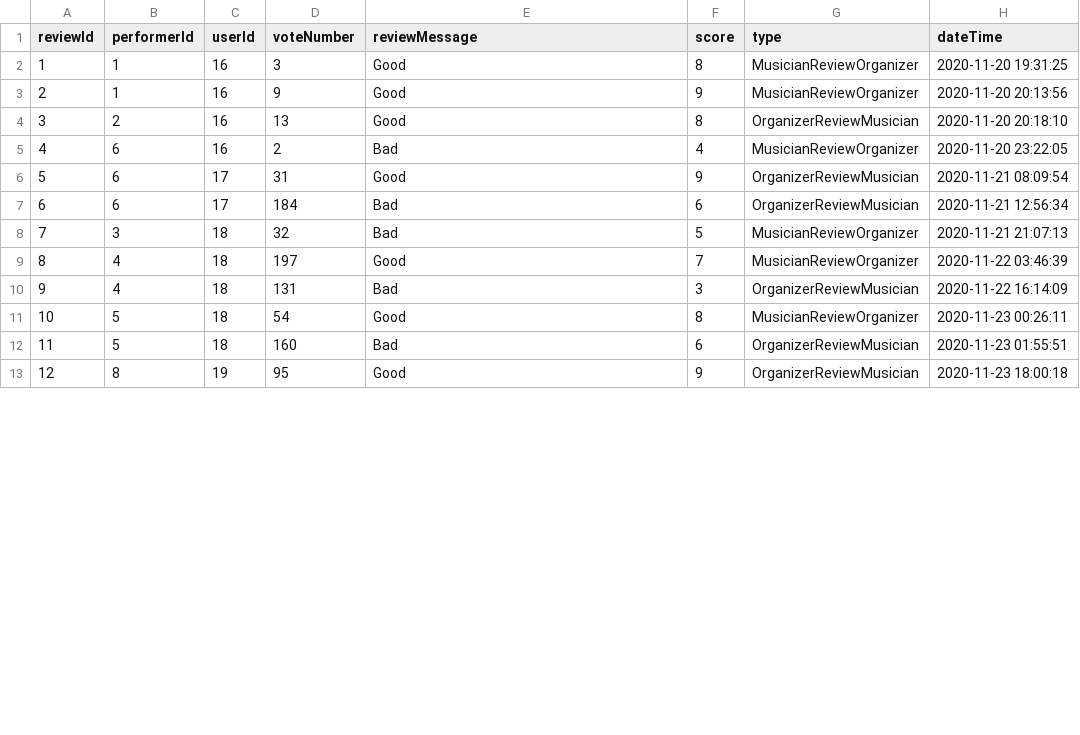
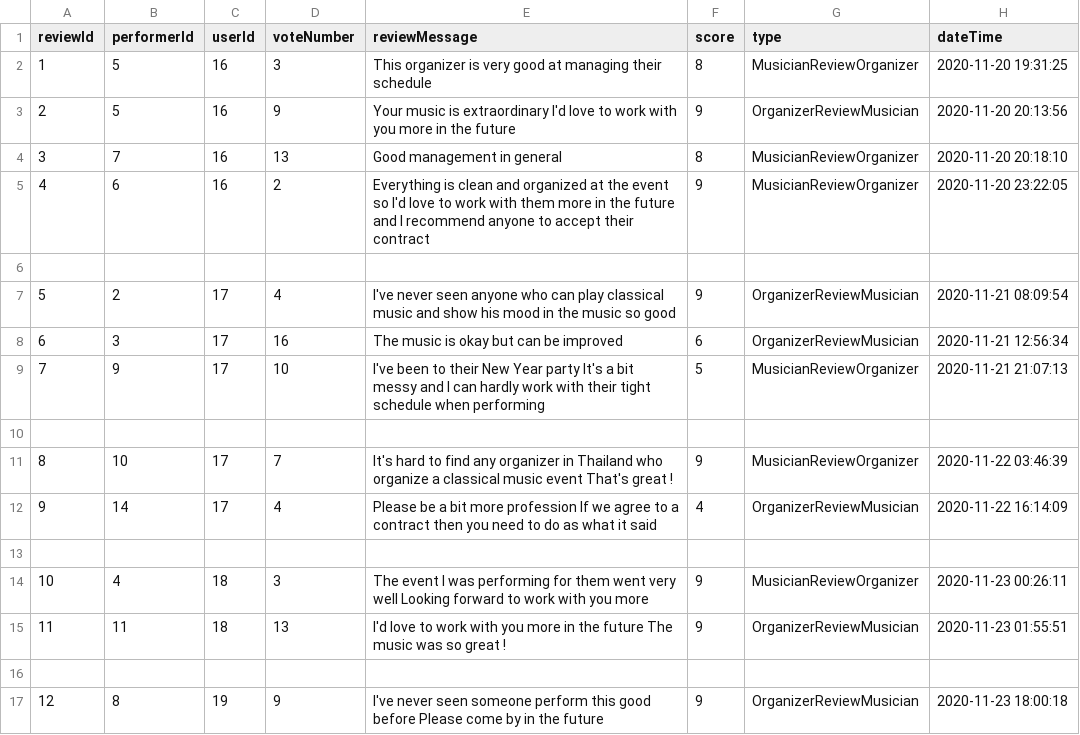
Before and after one commit to Sav-eng/band-finder, a CSV file: data/review.csv, drawn as a sheet; only a part is shown; removed rows and columns are numbered as before the commit, all else as after; the diff covers the shown part only; the diff names each change by its address in the sheet, - before the commit and + after, or states it on an @@ line.

Commit message:
Write a descriptive reviewMessage

```diff
--- a/data/review.csv
+++ b/data/review.csv
-B2:B3 (performerId): 1
+B2:B3 (performerId): 5
-E2 (reviewMessage): Good
+E2 (reviewMessage): This organizer is very good at managing their schedule
-E3 (reviewMessage): Good
+E3 (reviewMessage): Your music is extraordinary I'd love to work with you more in the future
-G3 (type): MusicianReviewOrganizer
+G3 (type): OrganizerReviewMusician
-B4 (performerId): 2
+B4 (performerId): 7
-E4 (reviewMessage): Good
+E4 (reviewMessage): Good management in general
-G4 (type): OrganizerReviewMusician
+G4 (type): MusicianReviewOrganizer
-E5 (reviewMessage): Bad
+E5 (reviewMessage): Everything is clean and organized at the event so I'd love to work with them more in the future and I recommend anyone to accept their contract
-F5 (score): 4
+F5 (score): 9
+row 6: (empty)
-B7 (performerId): 6
+B7 (performerId): 2
-D7 (voteNumber): 31
+D7 (voteNumber): 4
-E7 (reviewMessage): Good
+E7 (reviewMessage): I've never seen anyone who can play classical music and show his mood in the music so good
-B8 (performerId): 6
+B8 (performerId): 3
-D8 (voteNumber): 184
+D8 (voteNumber): 16
-E8 (reviewMessage): Bad
+E8 (reviewMessage): The music is okay but can be improved
+row 9: 7 | 9 | 17 | 10 | I've been to their New Year party It's a bit messy and I can hardly work with their tight schedule when performing | 5 | MusicianReviewOrganizer | 2020-11-21 21:07:13
-row 10: 7 | 3 | 18 | 32 | Bad | 5 | MusicianReviewOrganizer | 2020-11-21 21:07:13
+row 10: (empty)
+row 11: 8 | 10 | 17 | 7 | It's hard to find any organizer in Thailand who organize a classical music event That's great ! | 9 | MusicianReviewOrganizer | 2020-11-22 03:46:39
+row 12: 9 | 14 | 17 | 4 | Please be a bit more profession If we agree to a contract then you need to do as what it said | 4 | OrganizerReviewMusician | 2020-11-22 16:14:09
+row 13: (empty)
@@ column A (reviewId) renumbered in row 14 @@
-D14 (voteNumber): 197
+D14 (voteNumber): 3
-E14 (reviewMessage): Good
+E14 (reviewMessage): The event I was performing for them went very well Looking forward to work with you more
-F14 (score): 7
+F14 (score): 9
-H14 (dateTime): 2020-11-22 03:46:39
+H14 (dateTime): 2020-11-23 00:26:11
-row 10: 9 | 4 | 18 | 131 | Bad | 3 | OrganizerReviewMusician | 2020-11-22 16:14:09
-row 11: 10 | 5 | 18 | 54 | Good | 8 | MusicianReviewOrganizer | 2020-11-23 00:26:11
+row 15: 11 | 11 | 18 | 13 | I'd love to work with you more in the future The music was so great ! | 9 | OrganizerReviewMusician | 2020-11-23 01:55:51
-row 16: 11 | 5 | 18 | 160 | Bad | 6 | OrganizerReviewMusician | 2020-11-23 01:55:51
+row 16: (empty)
-D17 (voteNumber): 95
+D17 (voteNumber): 9
-E17 (reviewMessage): Good
+E17 (reviewMessage): I've never seen someone perform this good before Please come by in the future
```
Also changed, not shown: 1 added row and 8 edited cells elsewhere in this file.
